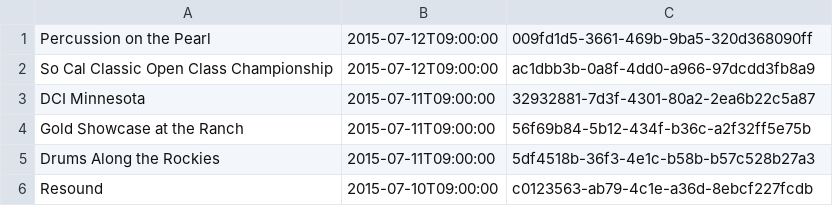
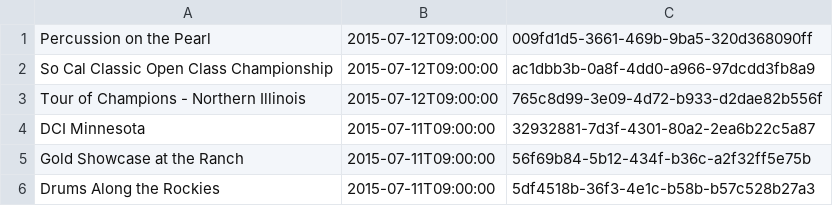
Before and after one commit to bradysalz/DCI-Scores-Bot, a CSV file: postlist.csv, drawn as a sheet; only a part is shown; the shorter side is filled out with more unchanged rows.

```diff
--- a/postlist.csv
+++ b/postlist.csv
@@ -2,2 +2,3 @@ Percussion on the Pearl, 2015-07-12T09:00:00, 009fd1d5-3661-469b-9ba5-320d368090
 So Cal Classic Open Class Championship, 2015-07-12T09:00:00, ac1dbb3b-0a8f-4dd0-a966-97dcdd3fb8a9
+Tour of Champions - Northern Illinois, 2015-07-12T09:00:00, 765c8d99-3e09-4d72-b933-d2dae82b556f
 DCI Minnesota, 2015-07-11T09:00:00, 32932881-7d3f-4301-80a2-2ea6b22c5a87
```
Also changed, not shown: showlist.csv, 4 other files.
